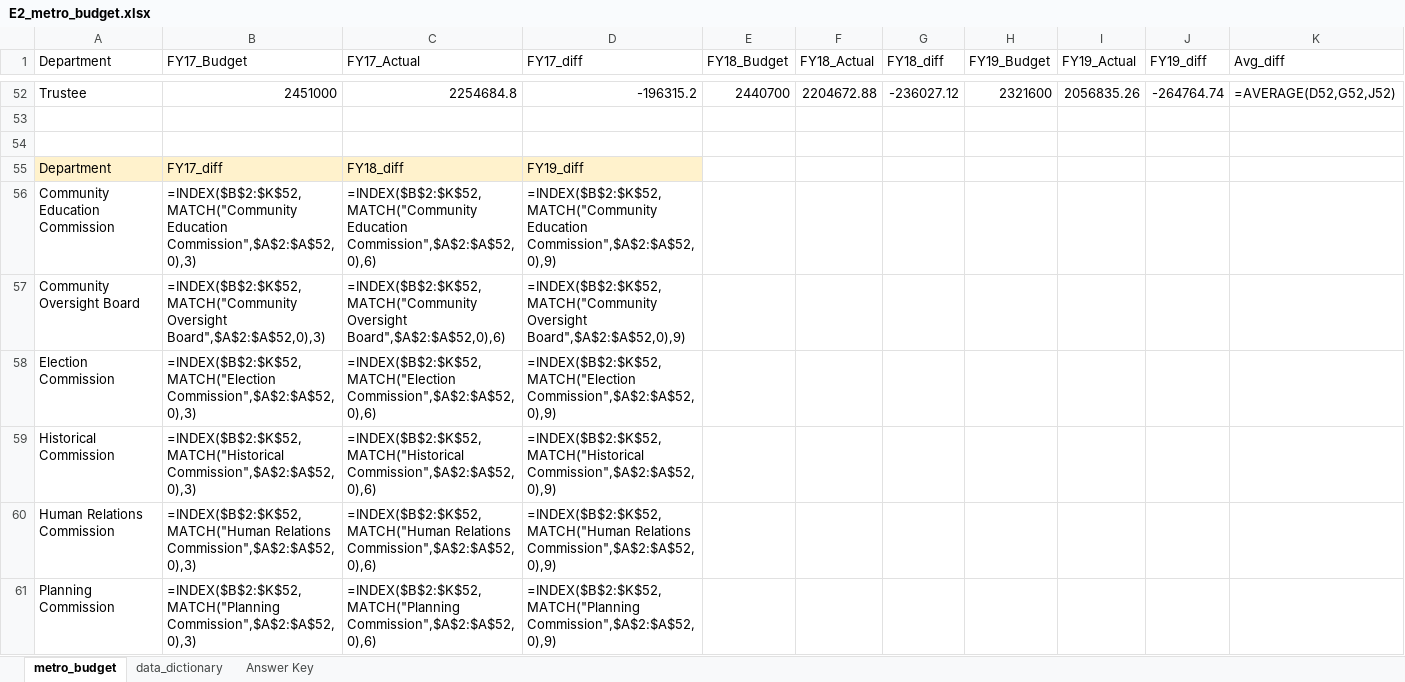
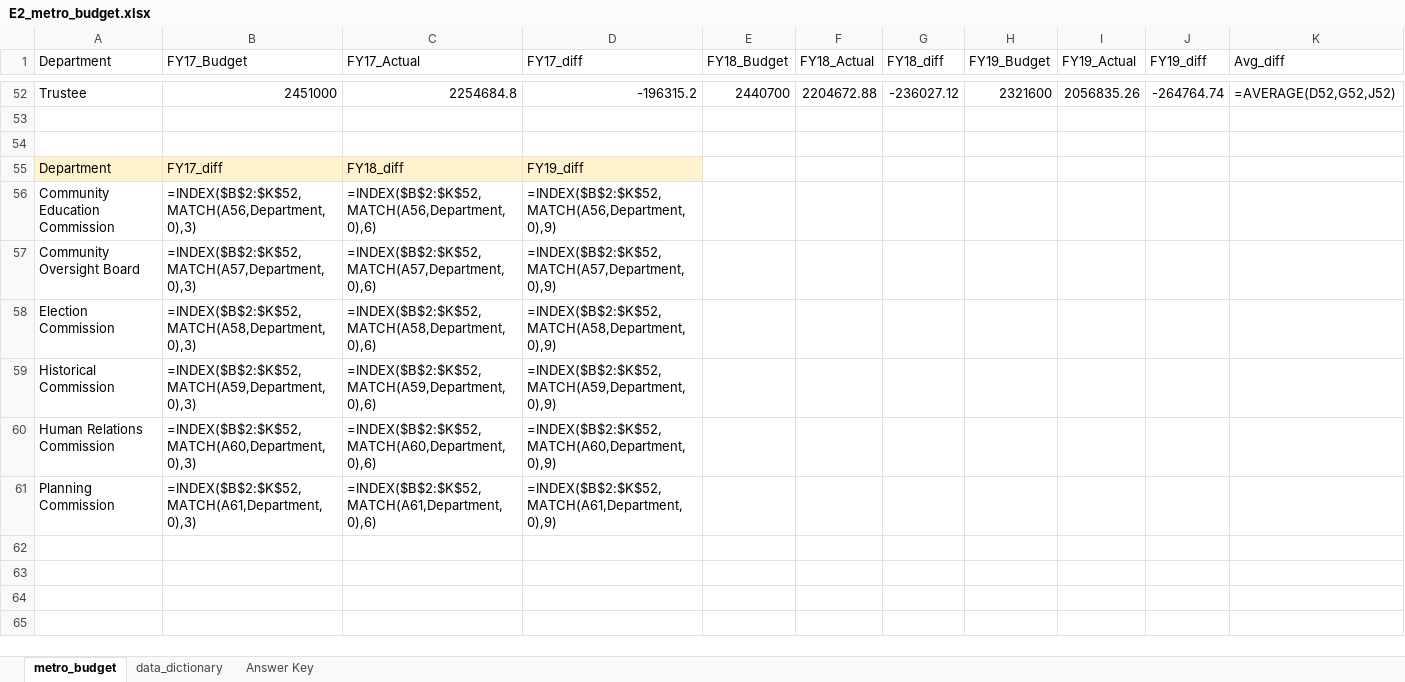
Before and after one commit to SMbakop18/Practice-exercise, an Excel workbook: E2_metro_budget.xlsx, sheet metro_budget, drawn as a sheet; only a part is shown, gaps mark what is left out; values as stored, in another font and other column widths than the file's, no borders; formulas are shown in place of their values; removed rows and columns are numbered as before the commit, all else as after; the diff names each change by its address in the sheet, - before the commit and + after, or states it on an @@ line.

Commit message:
completed

```diff
--- a/E2_metro_budget.xlsx (sheet metro_budget)
+++ b/E2_metro_budget.xlsx (sheet metro_budget)
-row 56: Community Education Commission | =INDEX($B$2:$K$52,MATCH("Community Education Commission",$A$2:$A$52,0),3) | =INDEX($B$2:$K$52,MATCH("Community Education Commission",$A$2:$A$52,0),6) | =INDEX($B$2:$K$52,MATCH("Community Education Commission",$A$2:$A$52,0),9)
+row 56: Community Education Commission | =INDEX($B$2:$K$52,MATCH(A56,Department,0),3) | =INDEX($B$2:$K$52,MATCH(A56,Department,0),6) | =INDEX($B$2:$K$52,MATCH(A56,Department,0),9)
-B57 (FY17_Budget): =INDEX($B$2:$K$52,MATCH("Community Oversight Board",$A$2:$A$52,0),3)
+B57 (FY17_Budget): =INDEX($B$2:$K$52,MATCH(A57,Department,0),3)
-C57 (FY17_Actual): =INDEX($B$2:$K$52,MATCH("Community Oversight Board",$A$2:$A$52,0),6)
+C57 (FY17_Actual): =INDEX($B$2:$K$52,MATCH(A57,Department,0),6)
-D57 (FY17_diff): =INDEX($B$2:$K$52,MATCH("Community Oversight Board",$A$2:$A$52,0),9)
+D57 (FY17_diff): =INDEX($B$2:$K$52,MATCH(A57,Department,0),9)
-B58 (FY17_Budget): =INDEX($B$2:$K$52,MATCH("Election Commission",$A$2:$A$52,0),3)
+B58 (FY17_Budget): =INDEX($B$2:$K$52,MATCH(A58,Department,0),3)
-C58 (FY17_Actual): =INDEX($B$2:$K$52,MATCH("Election Commission",$A$2:$A$52,0),6)
+C58 (FY17_Actual): =INDEX($B$2:$K$52,MATCH(A58,Department,0),6)
-D58 (FY17_diff): =INDEX($B$2:$K$52,MATCH("Election Commission",$A$2:$A$52,0),9)
+D58 (FY17_diff): =INDEX($B$2:$K$52,MATCH(A58,Department,0),9)
-B59 (FY17_Budget): =INDEX($B$2:$K$52,MATCH("Historical Commission",$A$2:$A$52,0),3)
+B59 (FY17_Budget): =INDEX($B$2:$K$52,MATCH(A59,Department,0),3)
-C59 (FY17_Actual): =INDEX($B$2:$K$52,MATCH("Historical Commission",$A$2:$A$52,0),6)
+C59 (FY17_Actual): =INDEX($B$2:$K$52,MATCH(A59,Department,0),6)
-D59 (FY17_diff): =INDEX($B$2:$K$52,MATCH("Historical Commission",$A$2:$A$52,0),9)
+D59 (FY17_diff): =INDEX($B$2:$K$52,MATCH(A59,Department,0),9)
-row 60: Human Relations Commission | =INDEX($B$2:$K$52,MATCH("Human Relations Commission",$A$2:$A$52,0),3) | =INDEX($B$2:$K$52,MATCH("Human Relations Commission",$A$2:$A$52,0),6) | =INDEX($B$2:$K$52,MATCH("Human Relations Commission",$A$2:$A$52,0),9)
-row 61: Planning Commission | =INDEX($B$2:$K$52,MATCH("Planning Commission",$A$2:$A$52,0),3) | =INDEX($B$2:$K$52,MATCH("Planning Commission",$A$2:$A$52,0),6) | =INDEX($B$2:$K$52,MATCH("Planning Commission",$A$2:$A$52,0),9)
+row 60: Human Relations Commission | =INDEX($B$2:$K$52,MATCH(A60,Department,0),3) | =INDEX($B$2:$K$52,MATCH(A60,Department,0),6) | =INDEX($B$2:$K$52,MATCH(A60,Department,0),9)
+row 61: Planning Commission | =INDEX($B$2:$K$52,MATCH(A61,Department,0),3) | =INDEX($B$2:$K$52,MATCH(A61,Department,0),6) | =INDEX($B$2:$K$52,MATCH(A61,Department,0),9)
```
